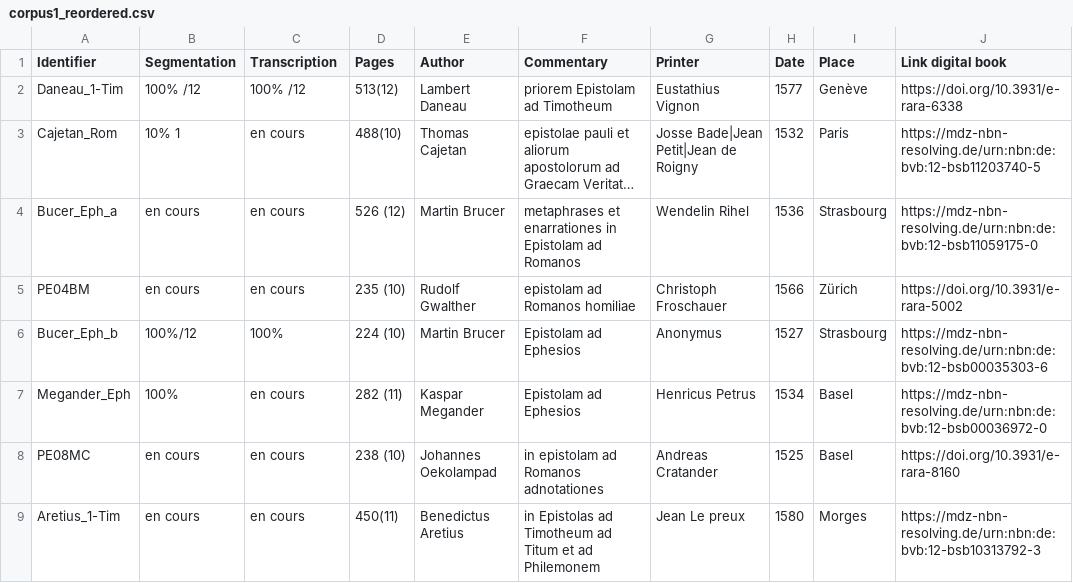
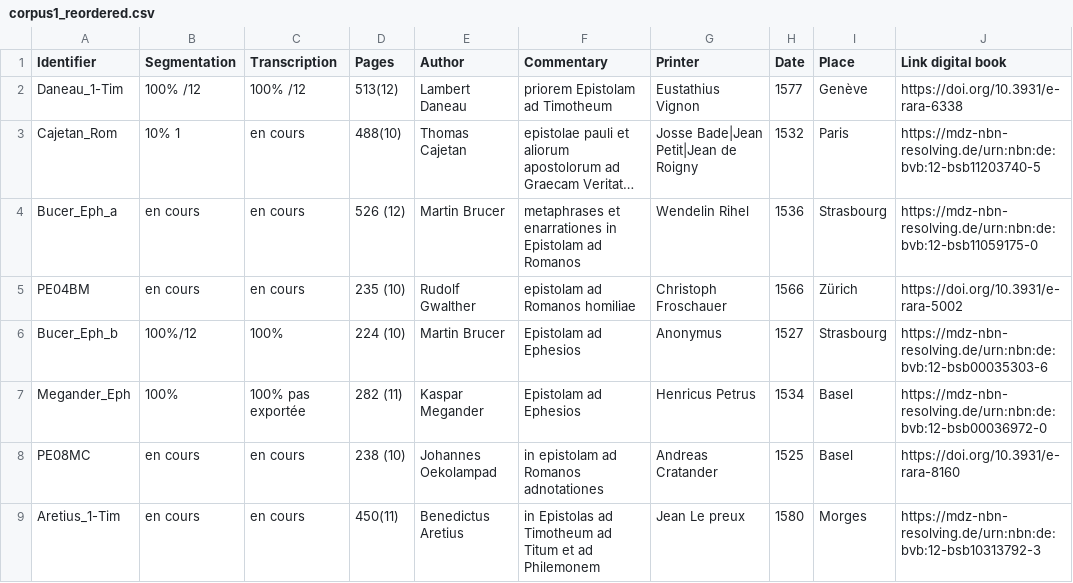
Before and after one commit to FourbeFlo/Lambertus, a CSV file: corpus1_reordered.csv, drawn as a sheet; only a part is shown; long unchanged cells end in …; the diff names each change by its address in the sheet, - before the commit and + after, or states it on an @@ line.

Commit message:
Update corpus1_reordered.csv

```diff
--- a/corpus1_reordered.csv
+++ b/corpus1_reordered.csv
-C7 (Transcription): en cours
+C7 (Transcription): 100% pas exportée
```
